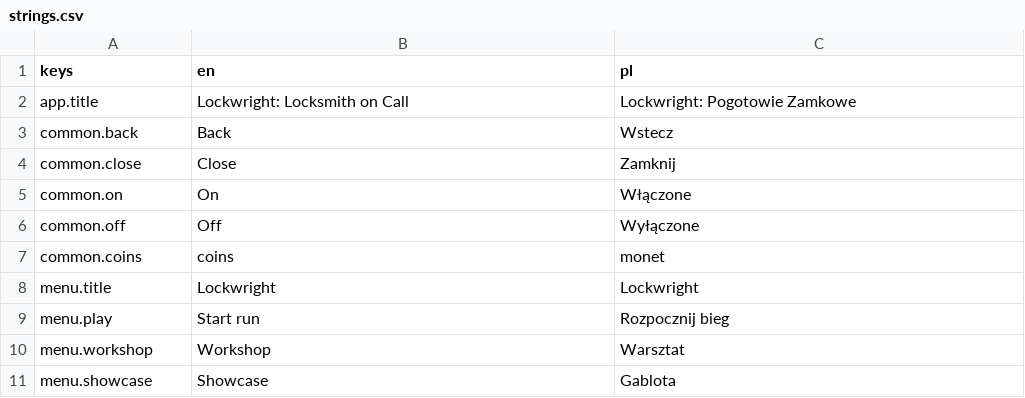
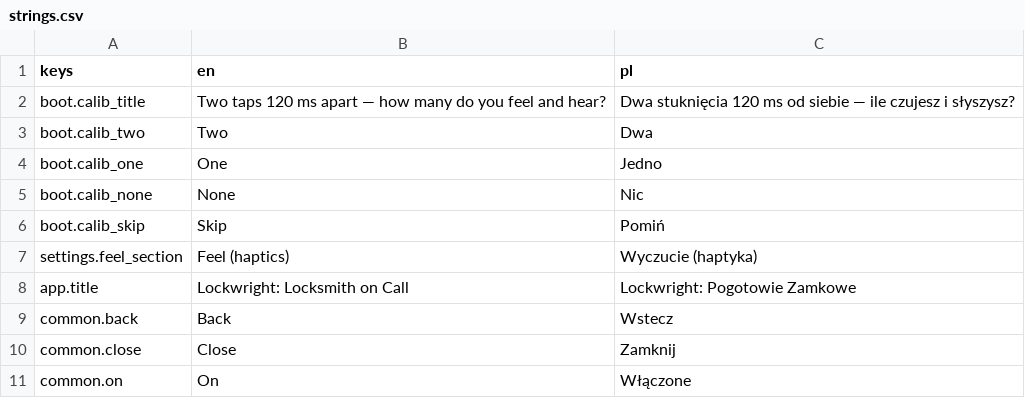
Before and after one commit to woogitsugames/lockwright, a CSV file: game/i18n/strings.csv, drawn as a sheet; only a part is shown; the shorter side is filled out with more unchanged rows; the diff names each change by its address in the sheet, - before the commit and + after, or states it on an @@ line.

Commit message:
game: first-run haptics+audio calibration in boot (TECH 2.3), Feel section in settings (task 6; DE skipped - no contrib/gpt/T03)
Co-authored-by: matmaxalez <matmaxalez@users.noreply.github.com>

```diff
--- a/game/i18n/strings.csv
+++ b/game/i18n/strings.csv
+row 2: boot.calib_title | Two taps 120 ms apart — how many do you feel and hear? | Dwa stuknięcia 120 ms od siebie — ile czujesz i słyszysz?
+row 3: boot.calib_two | Two | Dwa
+row 4: boot.calib_one | One | Jedno
+row 5: boot.calib_none | None | Nic
+row 6: boot.calib_skip | Skip | Pomiń
+row 7: settings.feel_section | Feel (haptics) | Wyczucie (haptyka)
```
Also changed, not shown: 3 other files.
